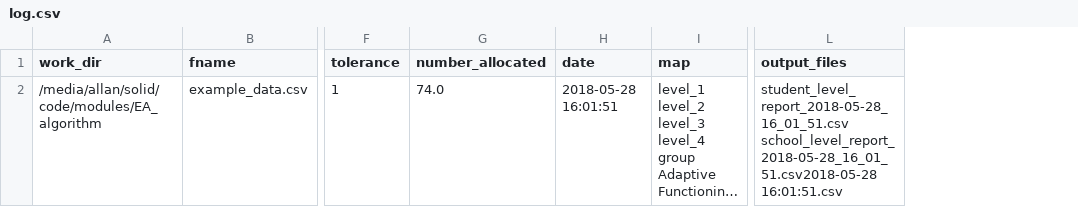
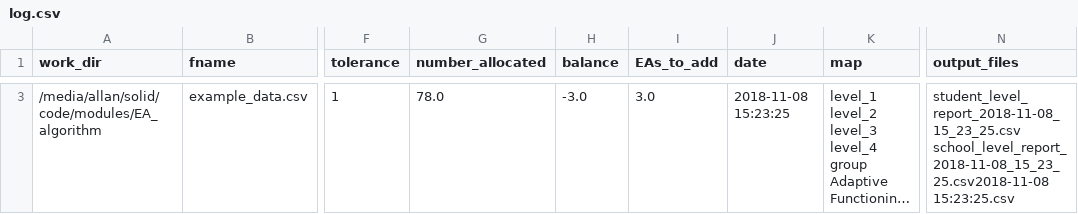
Before and after one commit to Alcampopiano/EA_algorithm, a CSV file: log.csv, drawn as a sheet; only a part is shown, gaps mark what is left out; long unchanged cells end in …; addresses are those after the commit; ↵ is a line break in a cell; the diff covers the shown part only; the diff names each change by its address in the sheet, - before the commit and + after, or states it on an @@ line.

```diff
--- a/log.csv
+++ b/log.csv
+column H (balance), row 3: -3.0
+column I (EAs_to_add), row 3: 3.0
-G3 (number_allocated): 74.0
+G3 (number_allocated): 78.0
-J3 (date): 2018-05-28 16:01:51
+J3 (date): 2018-11-08 15:23:25
-N3 (output_files): student_level_report_2018-05-28_16_01_51.csv ↵ school_level_report_2018-05-28_16_01_51.csv2018-05-28 16:01:51.csv
+N3 (output_files): student_level_report_2018-11-08_15_23_25.csv ↵ school_level_report_2018-11-08_15_23_25.csv2018-11-08 15:23:25.csv
```
Also changed, not shown: 2 added rows elsewhere in this file, school_level_report_2018-11-08_15_28_58.csv, 3 other files.
